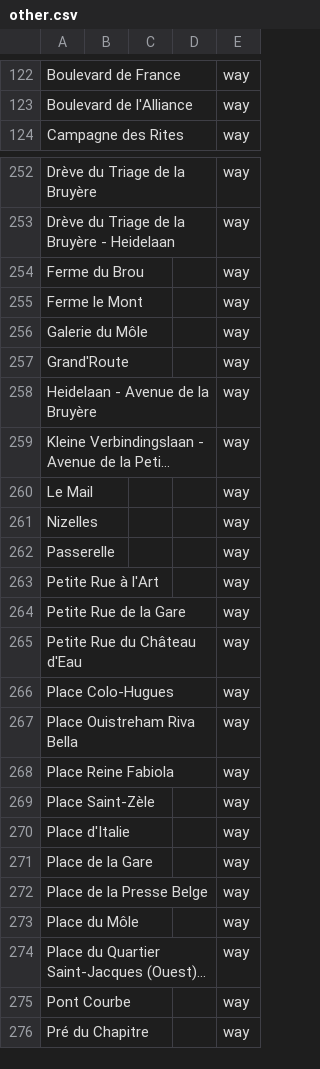
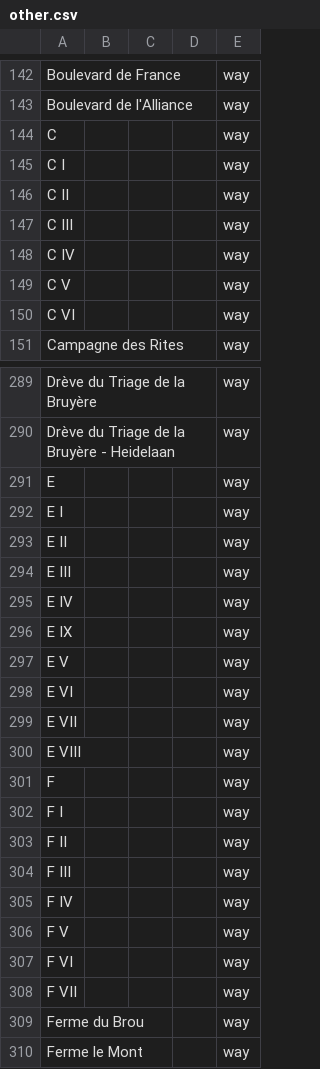
Before and after one commit to EqualStreetNames/equalstreetnames-braine-lalleud, a CSV file: data/other.csv, drawn as a sheet; only a part is shown, gaps mark what is left out; the shorter side is filled out with more unchanged rows; long unchanged cells end in …; the diff covers the shown part only; the diff names each change by its address in the sheet, - before the commit and + after, or states it on an @@ line.

```diff
--- a/data/other.csv
+++ b/data/other.csv
+row 144: C |  |  |  | way
+row 145: C I |  |  |  | way
+row 146: C II |  |  |  | way
+row 147: C III |  |  |  | way
+row 148: C IV |  |  |  | way
+row 149: C V |  |  |  | way
+row 150: C VI |  |  |  | way
+row 291: E |  |  |  | way
+row 292: E I |  |  |  | way
+row 293: E II |  |  |  | way
+row 294: E III |  |  |  | way
+row 295: E IV |  |  |  | way
+row 296: E IX |  |  |  | way
+row 297: E V |  |  |  | way
+row 298: E VI |  |  |  | way
+row 299: E VII |  |  |  | way
+row 300: E VIII |  |  |  | way
+row 301: F |  |  |  | way
+row 302: F I |  |  |  | way
+row 303: F II |  |  |  | way
+row 304: F III |  |  |  | way
+row 305: F IV |  |  |  | way
+row 306: F V |  |  |  | way
+row 307: F VI |  |  |  | way
+row 308: F VII |  |  |  | way
```
Also changed, not shown: 48 added rows, 3 removed rows and 1 edited cell elsewhere in this file, data/gender.csv, 3 other files.
